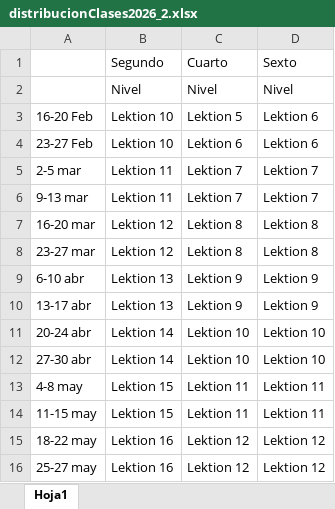
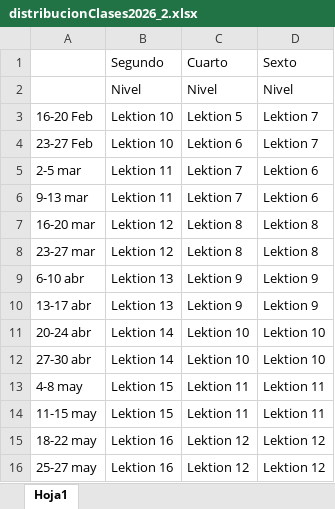
Before and after one commit to freakluis/claseCuartoNivel, an Excel workbook: distribucionClases2026_2.xlsx, sheet Hoja1, drawn as a sheet; values as stored, in another font and other column widths than the file's, no borders; the diff names each change by its address in the sheet, - before the commit and + after, or states it on an @@ line.

Commit message:
planes de clase actualizados al 15 de febrero

```diff
--- a/distribucionClases2026_2.xlsx (sheet Hoja1)
+++ b/distribucionClases2026_2.xlsx (sheet Hoja1)
-D3:D4: Lektion 6
+D3:D4: Lektion 7
-D5:D6: Lektion 7
+D5:D6: Lektion 6
```
Also changed, not shown: 2 other files.
